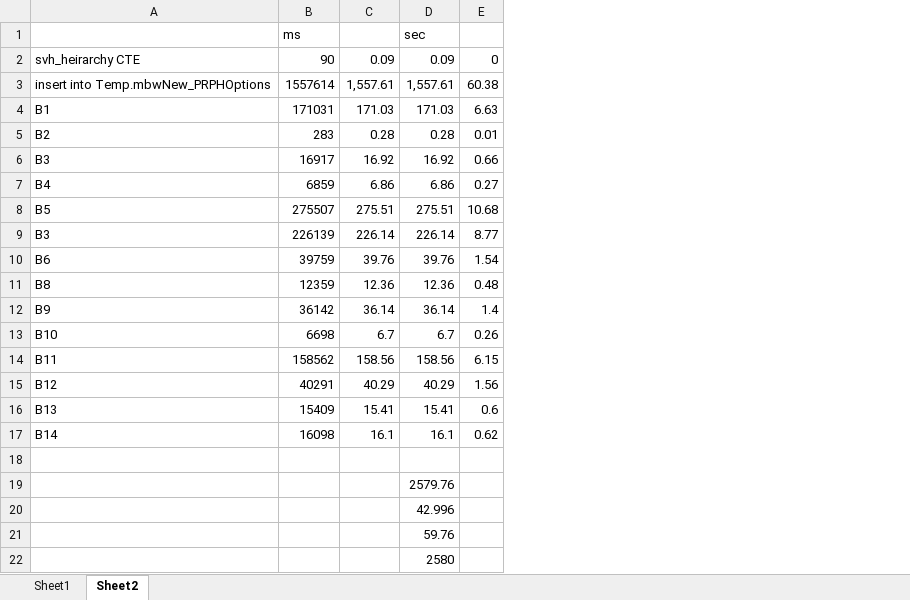
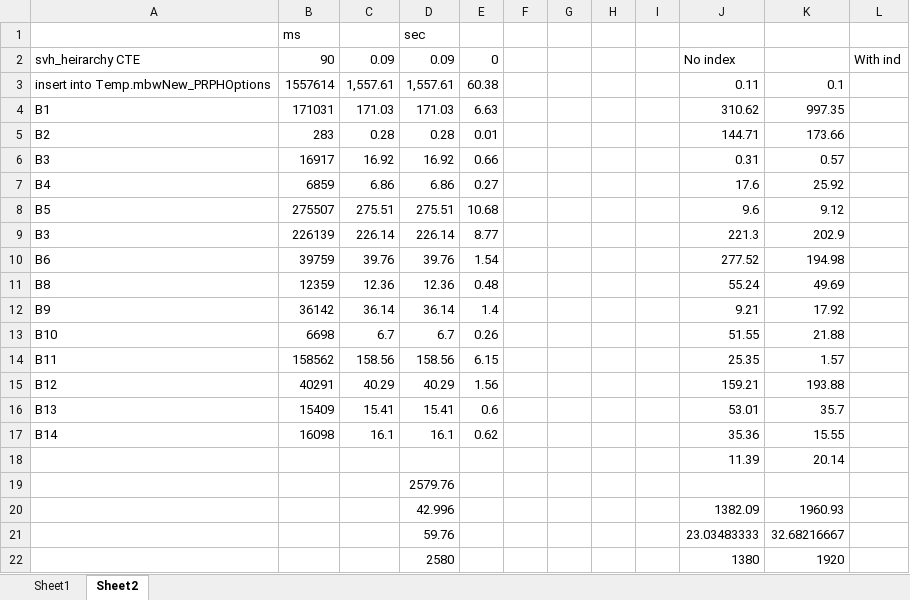
Before and after one commit to mbox777/SH-DB, an Excel workbook: generate_options.xlsx, sheet Sheet2, drawn as a sheet; values as stored, in another font and other column widths than the file's, no borders; the diff names each change by its address in the sheet, - before the commit and + after, or states it on an @@ line.

Commit message:
Observe that adding indexes on my new table with the order by is 2x longer than without the indexes but with the order by (all with joining through 1015).

```diff
--- a/generate_options.xlsx (sheet Sheet2)
+++ b/generate_options.xlsx (sheet Sheet2)
+column F, empty
+column G, empty
+column H, empty
+column I, empty
+column J, rows 2-22: No index | 0.11 | 310.62 | 144.71 | 0.31 | 17.6 | 9.6 | 221.3 | 277.52 | 55.24 | 9.21 | 51.55 | 25.35 | 159.21 | 53.01 | 35.36 | 11.39 |  | 1382.09 | 23.03483333 | 1380
+column K, rows 3-22: 0.1 | 997.35 | 173.66 | 0.57 | 25.92 | 9.12 | 202.9 | 194.98 | 49.69 | 17.92 | 21.88 | 1.57 | 193.88 | 35.7 | 15.55 | 20.14 |  | 1960.93 | 32.68216667 | 1920
+column L, row 2: With ind
-row 18: (empty)
+row 18:  |  |  |  |  |  |  |  |  | 11.39 | 20.14
```
Also changed, not shown: 4 other files.
